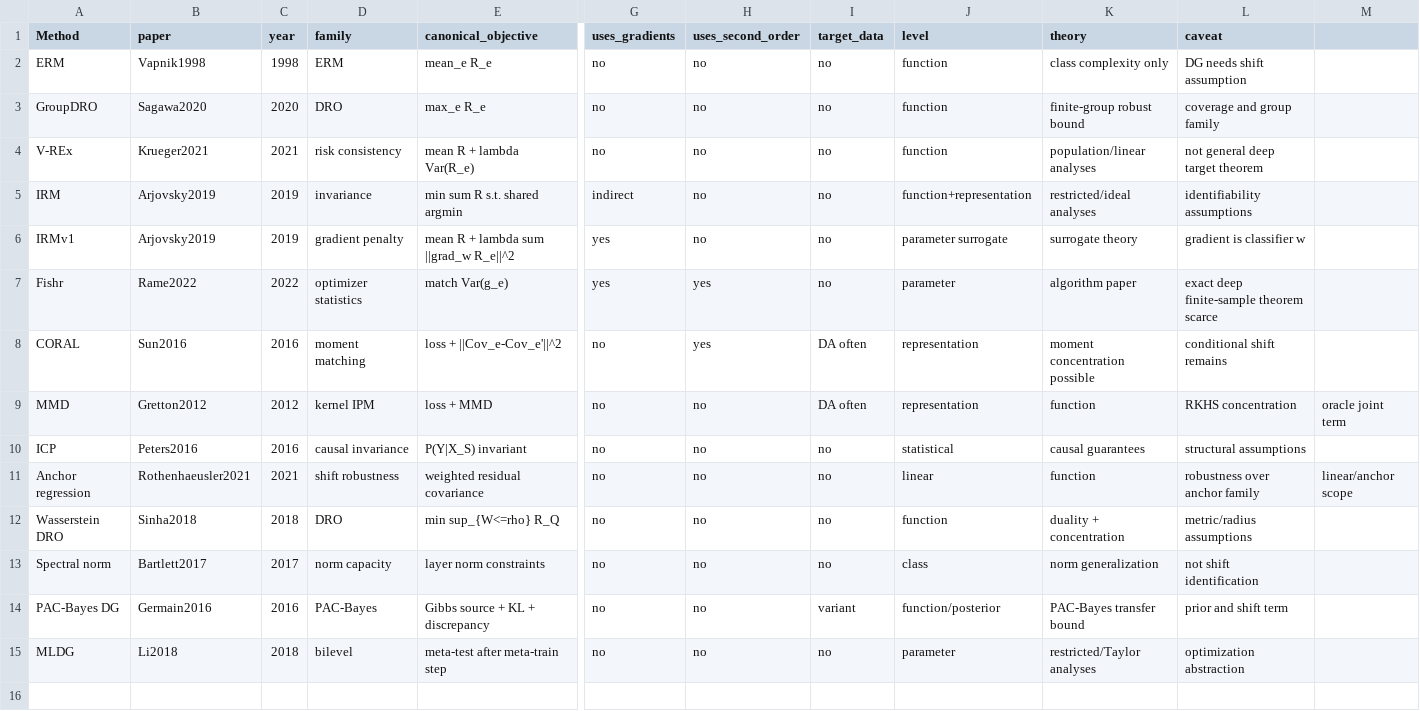
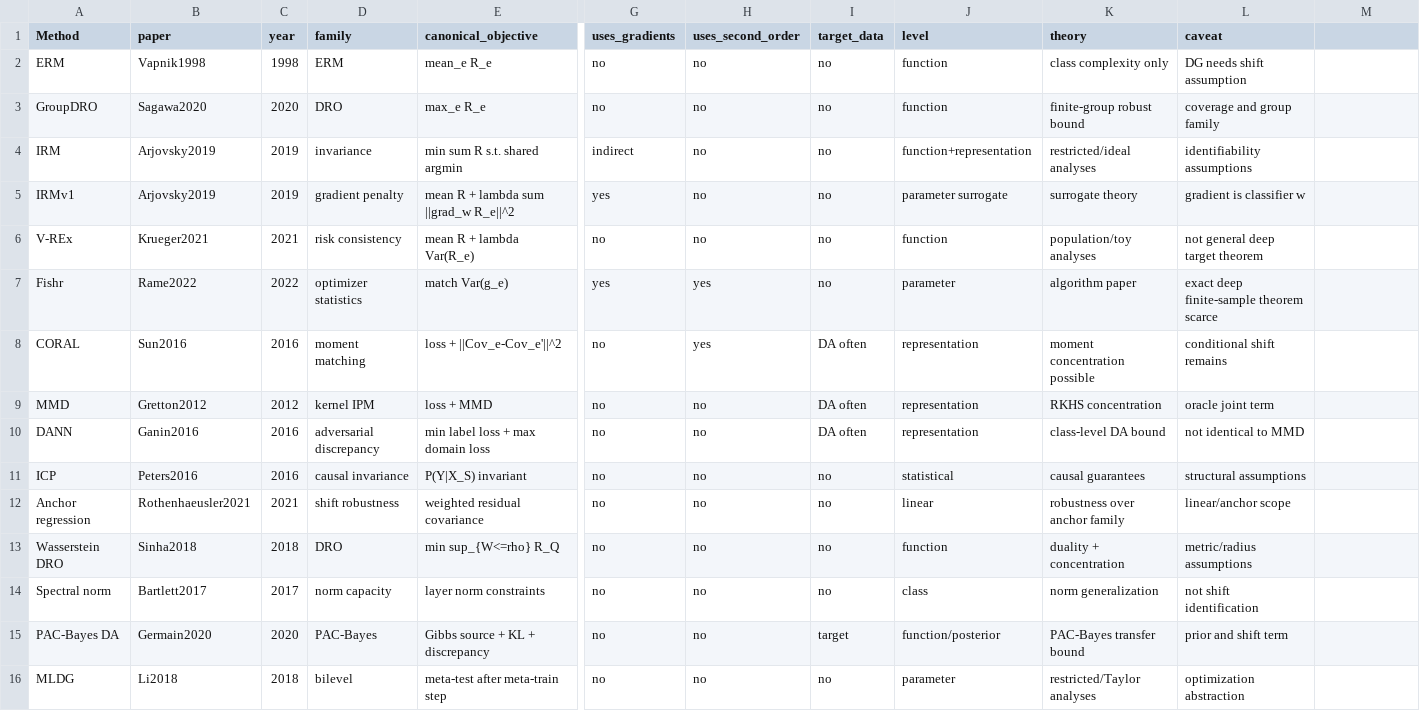
Before and after one commit to sunlay01/ood_research, a CSV file: literature/regularization_taxonomy.csv, drawn as a sheet; only a part is shown, gaps mark what is left out; removed rows and columns are numbered as before the commit, all else as after; rows hold the shown columns only; the diff names each change by its address in the sheet, - before the commit and + after, or states it on an @@ line.

```diff
--- a/literature/regularization_taxonomy.csv
+++ b/literature/regularization_taxonomy.csv
-row 4: V-REx | Krueger2021 | 2021 | risk consistency | mean R + lambda Var(R_e) | no | no | no | function | population/linear analyses | not general deep target theorem
+row 6: V-REx | Krueger2021 | 2021 | risk consistency | mean R + lambda Var(R_e) | no | no | no | function | population/toy analyses | not general deep target theorem
-K9 (theory): function
+K9 (theory): RKHS concentration
-L9 (caveat): RKHS concentration
+L9 (caveat): oracle joint term
-M9: oracle joint term
+M9: (empty)
+row 10: DANN | Ganin2016 | 2016 | adversarial discrepancy | min label loss + max domain loss | no | no | DA often | representation | class-level DA bound | not identical to MMD
-K12 (theory): function
+K12 (theory): robustness over anchor family
-L12 (caveat): robustness over anchor family
+L12 (caveat): linear/anchor scope
-M12: linear/anchor scope
+M12: (empty)
-A15 (Method): PAC-Bayes DG
+A15 (Method): PAC-Bayes DA
-B15 (paper): Germain2016
+B15 (paper): Germain2020
-C15 (year): 2016
+C15 (year): 2020
-I15 (target_data): variant
+I15 (target_data): target
```
Also changed, not shown: literature/theorem_anatomy_table.csv, 8 other files.
